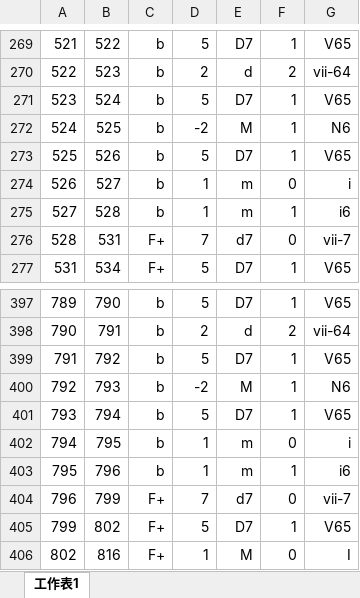
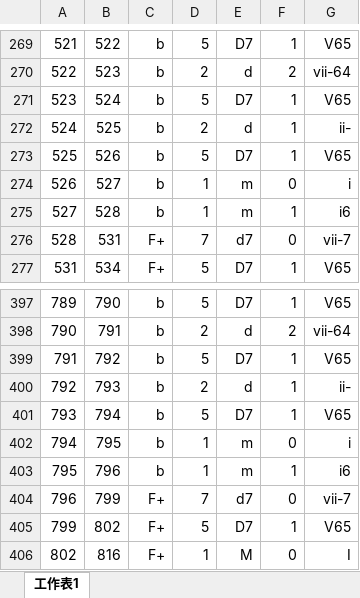
Before and after one commit to napulen/functional-harmony-micchi, an Excel workbook: data/BPS_FH_Dataset/24/chords.xlsx, sheet 工作表1, drawn as a sheet; only a part is shown, gaps mark what is left out; values as stored, in another font and other column widths than the file's, no borders; the diff names each change by its address in the sheet, - before the commit and + after, or states it on an @@ line.

```diff
--- a/data/BPS_FH_Dataset/24/chords.xlsx (sheet 工作表1)
+++ b/data/BPS_FH_Dataset/24/chords.xlsx (sheet 工作表1)
-D272: -2
+D272: 2
-E272: M
+E272: d
-G272: N6
+G272: ii-
-D400: -2
+D400: 2
-E400: M
+E400: d
-G400: N6
+G400: ii-
```
Also changed, not shown: 9 other files.
